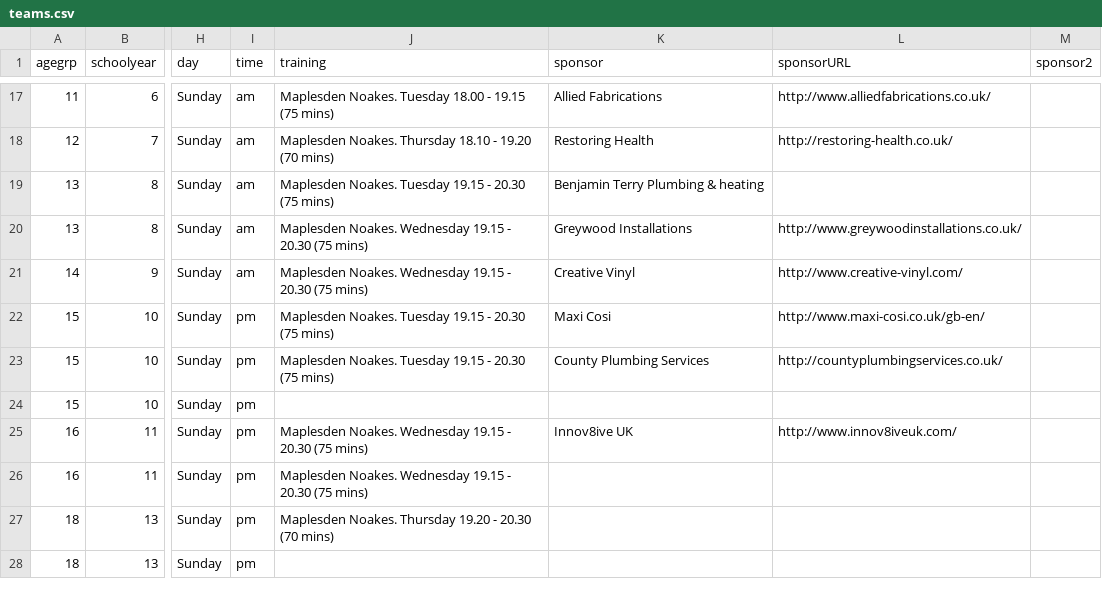
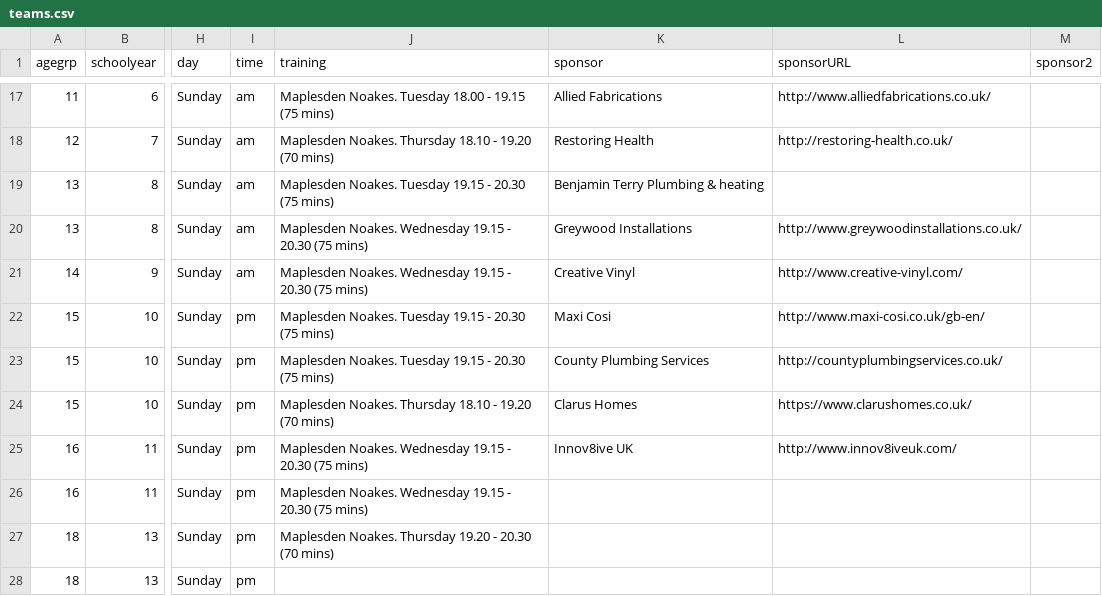
Before and after one commit to Pam-BYFC/BYFC.github.io, a CSV file: _data/teams.csv, drawn as a sheet; only a part is shown, gaps mark what is left out; the diff names each change by its address in the sheet, - before the commit and + after, or states it on an @@ line.

Commit message:
Added sponsor for u15g

```diff
--- a/_data/teams.csv
+++ b/_data/teams.csv
-J24 (training): (empty)
+J24 (training): Maplesden Noakes. Thursday 18.10 - 19.20 (70 mins)
-K24 (sponsor): (empty)
+K24 (sponsor): Clarus Homes
-L24 (sponsorURL): (empty)
+L24 (sponsorURL): https://www.clarushomes.co.uk/
```
